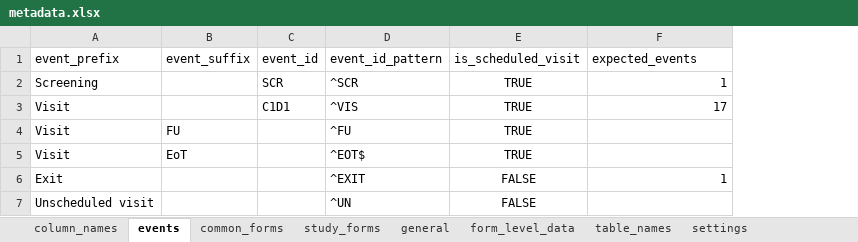
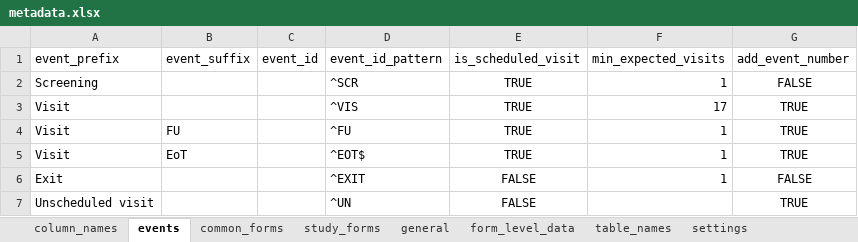
Before and after one commit to openpharma/clinsight, an Excel workbook: data-raw/metadata.xlsx, sheet events, drawn as a sheet; values as stored, in another font and other column widths than the file's, no borders; table styles not drawn; the diff names each change by its address in the sheet, - before the commit and + after, or states it on an @@ line.

Commit message:
Update metadata

```diff
--- a/data-raw/metadata.xlsx (sheet events)
+++ b/data-raw/metadata.xlsx (sheet events)
+column G (add_event_number), rows 2-7: FALSE | TRUE | TRUE | TRUE | FALSE | TRUE
-F1: expected_events
+F1: min_expected_visits
-C2 (event_id): SCR
+C2 (event_id): (empty)
-C3 (event_id): C1D1
+C3 (event_id): (empty)
-F4:F5 (min_expected_visits): (empty)
+F4:F5 (min_expected_visits): 1
```
Also changed, not shown: 1 other file.
